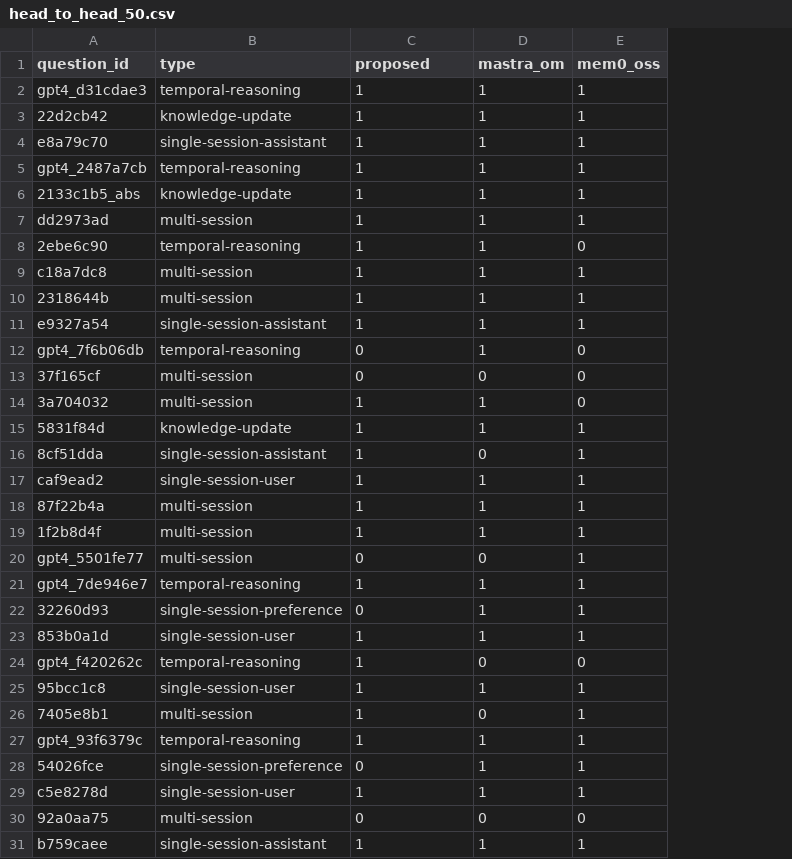
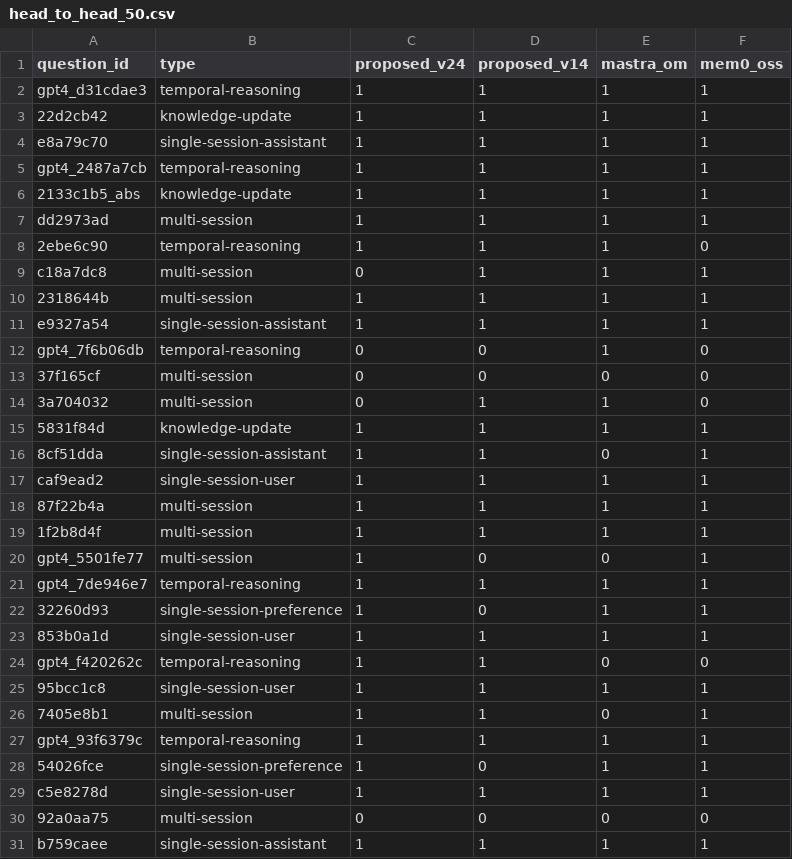
Before and after one commit to GenieAutoDesigner/DeepSeek-Flash-LongMemEval-Memory-Benchmark, a CSV file: head_to_head_50.csv, drawn as a sheet; only a part is shown; the diff names each change by its address in the sheet, - before the commit and + after, or states it on an @@ line.

Commit message:
Add v24 held-out results (odd half 89.2%, all 496: 90.9%) and v24 head-to-head

```diff
--- a/head_to_head_50.csv
+++ b/head_to_head_50.csv
+column D (proposed_v14), rows 2-31: 1 | 1 | 1 | 1 | 1 | 1 | 1 | 1 | 1 | 1 | 0 | 0 | 1 | 1 | 1 | 1 | 1 | 1 | 0 | 1 | 0 | 1 | 1 | 1 | 1 | 1 | 0 | 1 | 0 | 1
-C1: proposed
+C1: proposed_v24
-C9 (proposed_v24): 1
+C9 (proposed_v24): 0
-C14 (proposed_v24): 1
+C14 (proposed_v24): 0
-C20 (proposed_v24): 0
+C20 (proposed_v24): 1
-C22 (proposed_v24): 0
+C22 (proposed_v24): 1
-C28 (proposed_v24): 0
+C28 (proposed_v24): 1
```
Also changed, not shown: 3 other files.
